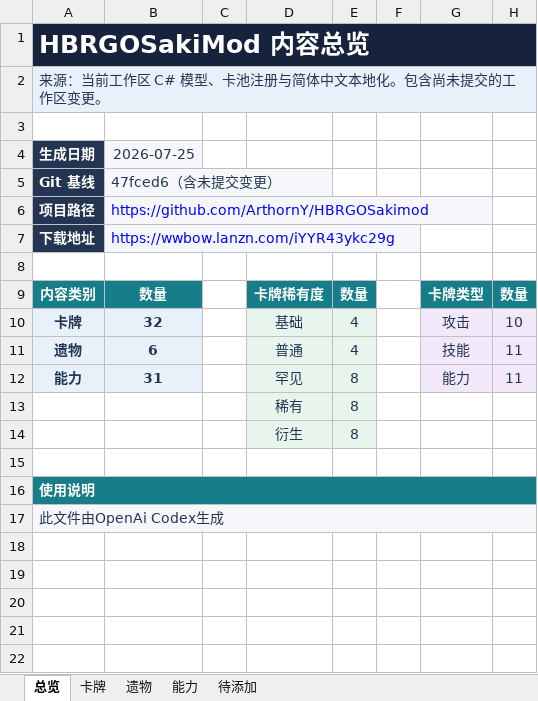
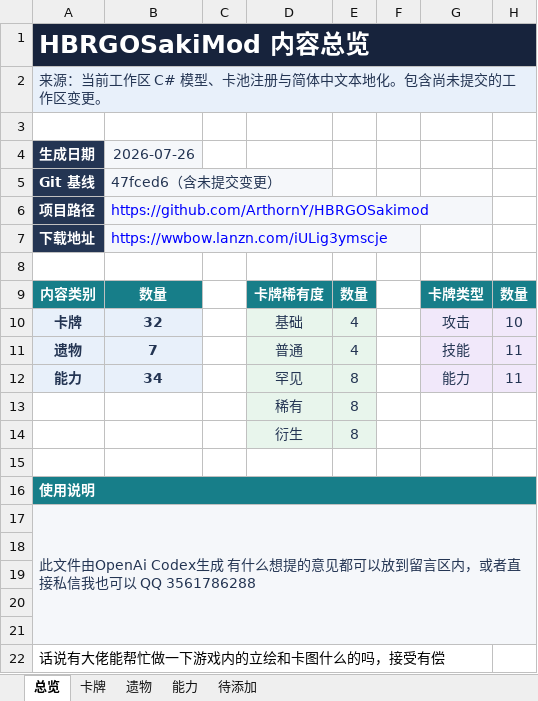
Before and after one commit to ArthornY/HBRGOSakimod, an Excel workbook: outputs/019f1ee9-cf73-70e3-9083-1350b711ecd8/HBRGOSakiMod_遗物卡牌能力清单.xlsx, sheet 总览, drawn as a sheet; values as stored, in another font and other column widths than the file's, no borders; the diff names each change by its address in the sheet, - before the commit and + after, or states it on an @@ line.

```diff
--- a/outputs/019f1ee9-cf73-70e3-9083-1350b711ecd8/HBRGOSakiMod_遗物卡牌能力清单.xlsx (sheet 总览)
+++ b/outputs/019f1ee9-cf73-70e3-9083-1350b711ecd8/HBRGOSakiMod_遗物卡牌能力清单.xlsx (sheet 总览)
-B4: 2026-07-25
+B4: 2026-07-26
-B7 (2026-07-26): https://wwbow.lanzn.com/iYYR43ykc29g
+B7 (2026-07-26): https://wwbow.lanzn.com/iULig3ymscje
-B11 (2026-07-26): 6
+B11 (2026-07-26): 7
-B12 (2026-07-26): 31
+B12 (2026-07-26): 34
-A17 (生成日期): 此文件由OpenAi Codex生成
+A17 (生成日期): 此文件由OpenAi Codex生成 有什么想提的意见都可以放到留言区内，或者直接私信我也可以 QQ 3561786288
+row 18: (empty)
+row 19: (empty)
+row 20: (empty)
+row 21: (empty)
+row 22: 话说有大佬能帮忙做一下游戏内的立绘和卡图什么的吗，接受有偿
```
Also changed, not shown: sheet 卡牌, sheet 能力, sheet 遗物, sheet 待添加, formulas that keep their value, 52 other files.
